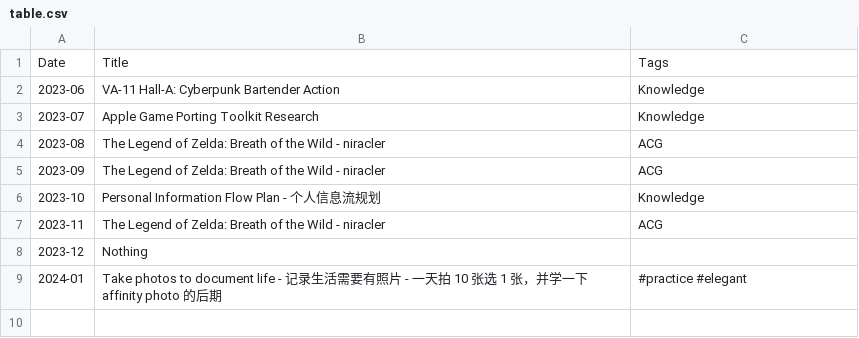
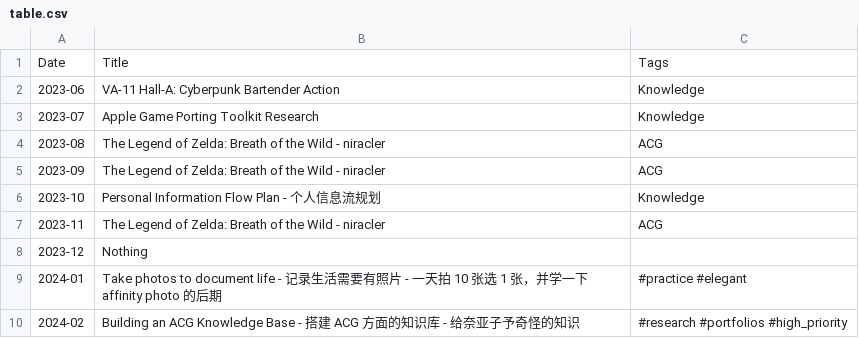
Before and after one commit to niracler/random, a CSV file: table.csv, drawn as a sheet.

Commit message:
docs: 202402 -> Building an ACG Knowledge Base

```diff
--- a/table.csv
+++ b/table.csv
@@ -9 +9,2 @@ Date,Title,Tags
 2024-01,Take photos to document life - 记录生活需要有照片 - 一天拍 10 张选 1 张，并学一下 affinity photo 的后期,#practice #elegant
+2024-02,Building an ACG Knowledge Base - 搭建 ACG 方面的知识库 - 给奈亚子予奇怪的知识,#research #portfolios #high_priority
```
Also changed, not shown: 2 other files.
